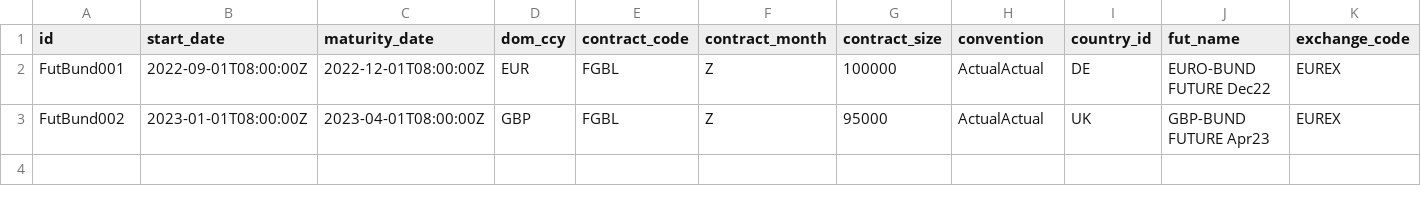
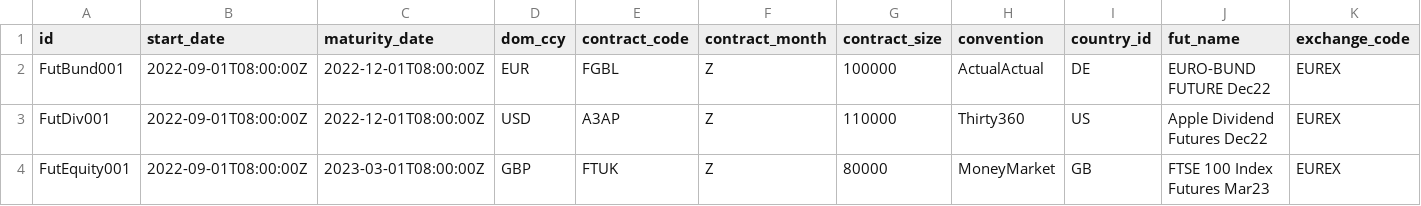
Before and after one commit to finbourne/luminesce-examples, a CSV file: examples/lusid/instruments/_data/futures.csv, drawn as a sheet; only a part is shown; removed rows and columns are numbered as before the commit, all else as after; rows hold the shown columns only; the diff names each change by its address in the sheet, - before the commit and + after, or states it on an @@ line.

Commit message:
Add equity future example

```diff
--- a/examples/lusid/instruments/_data/futures.csv
+++ b/examples/lusid/instruments/_data/futures.csv
-row 3: FutBund002 | 2023-01-01T08:00:00Z | 2023-04-01T08:00:00Z | GBP | FGBL | Z | 95000 | ActualActual | UK | GBP-BUND FUTURE Apr23 | EUREX
+row 3: FutDiv001 | 2022-09-01T08:00:00Z | 2022-12-01T08:00:00Z | USD | A3AP | Z | 110000 | Thirty360 | US | Apple Dividend Futures Dec22 | EUREX
+row 4: FutEquity001 | 2022-09-01T08:00:00Z | 2023-03-01T08:00:00Z | GBP | FTUK | Z | 80000 | MoneyMarket | GB | FTSE 100 Index Futures Mar23 | EUREX
```
Also changed, not shown: 1 other file.
